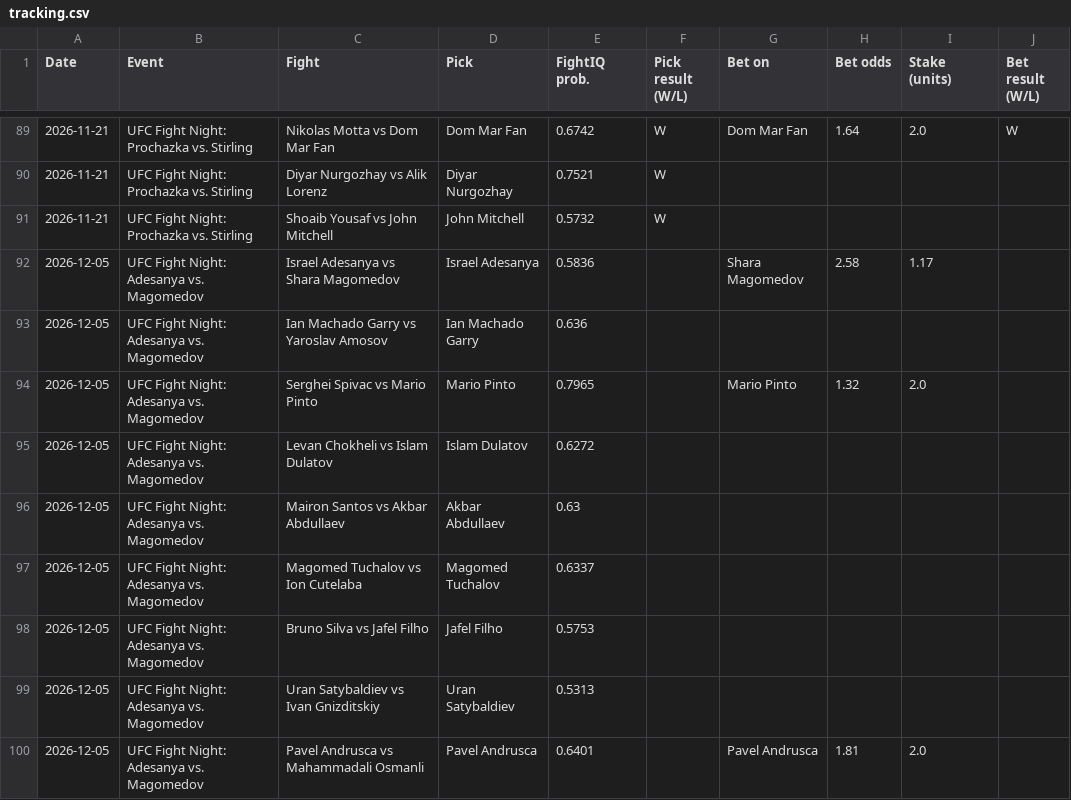
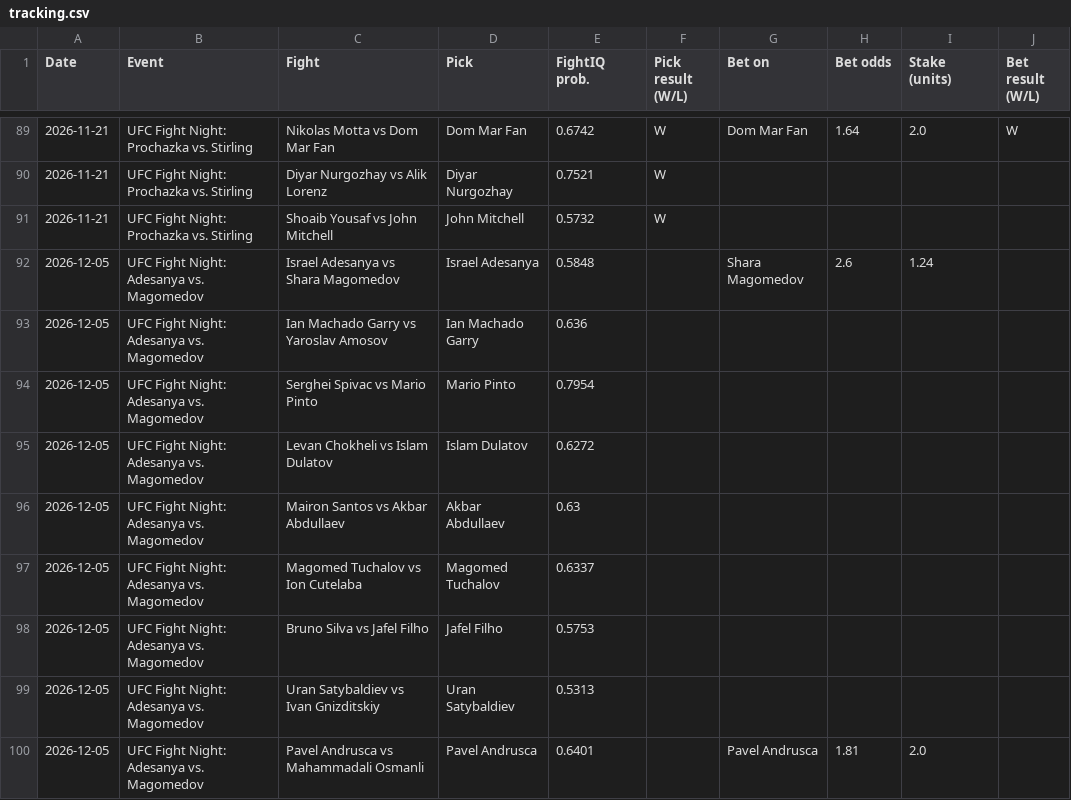
Before and after one commit to johnthewizwe23/FightIQ, a CSV file: site_data/tracking.csv, drawn as a sheet; only a part is shown, gaps mark what is left out.

Commit message:
FightIQ update 2026-11-27 21:36 UTC

```diff
--- a/site_data/tracking.csv
+++ b/site_data/tracking.csv
@@ -91,5 +91,5 @@ Date,Event,Fight,Pick,FightIQ prob.,Pick result (W/L),Bet on,Bet odds,Stake (uni
 2026-11-21,UFC Fight Night: Prochazka vs. Stirling,Shoaib Yousaf vs John Mitchell,John Mitchell,0.5732,W,,,,
-2026-12-05,UFC Fight Night: Adesanya vs. Magomedov,Israel Adesanya vs Shara Magomedov,Israel Adesanya,0.5836,,Shara Magomedov,2.58,1.17,
+2026-12-05,UFC Fight Night: Adesanya vs. Magomedov,Israel Adesanya vs Shara Magomedov,Israel Adesanya,0.5848,,Shara Magomedov,2.6,1.24,
 2026-12-05,UFC Fight Night: Adesanya vs. Magomedov,Ian Machado Garry vs Yaroslav Amosov,Ian Machado Garry,0.636,,,,,
-2026-12-05,UFC Fight Night: Adesanya vs. Magomedov,Serghei Spivac vs Mario Pinto,Mario Pinto,0.7965,,Mario Pinto,1.32,2.0,
+2026-12-05,UFC Fight Night: Adesanya vs. Magomedov,Serghei Spivac vs Mario Pinto,Mario Pinto,0.7954,,,,,
 2026-12-05,UFC Fight Night: Adesanya vs. Magomedov,Levan Chokheli vs Islam Dulatov,Islam Dulatov,0.6272,,,,,
```
Also changed, not shown: 7 other files.
